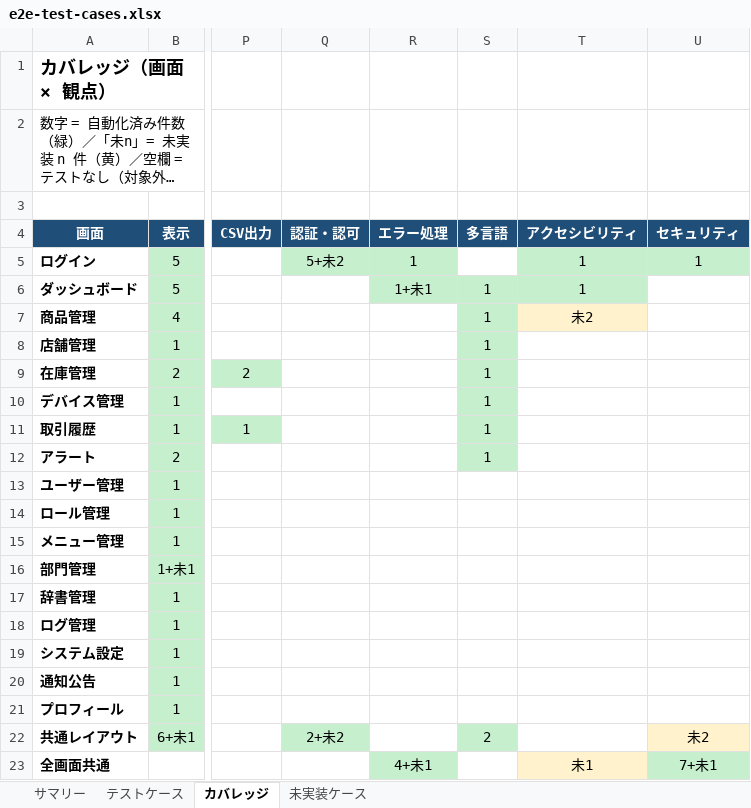
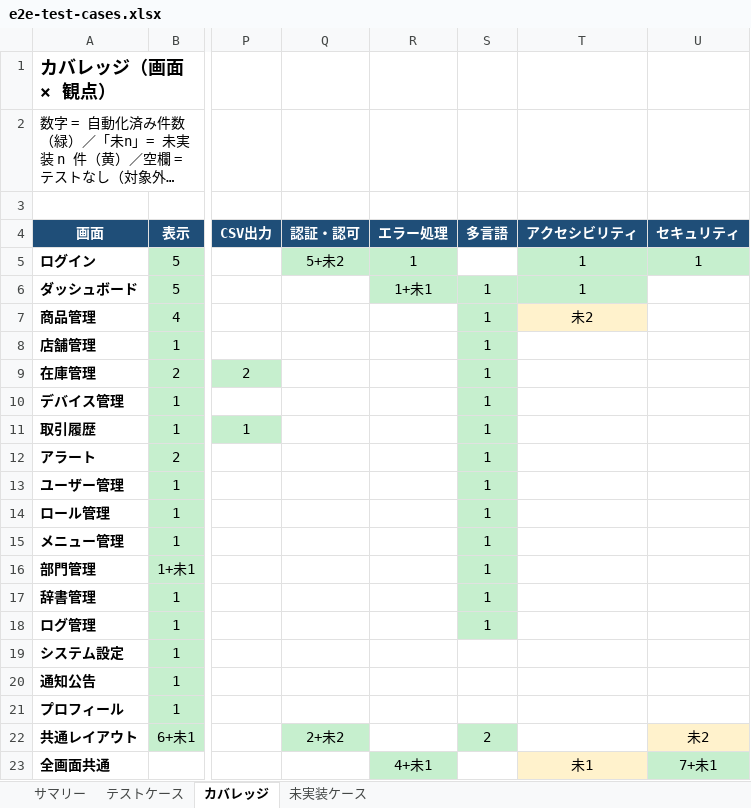
Before and after one commit to jasonw-lab/smart-retail, an Excel workbook: apps/frontend-next/_docs/testing/e2e-test-cases.xlsx, sheet カバレッジ, drawn as a sheet; only a part is shown, gaps mark what is left out; long unchanged cells end in …; values as stored, in another font and other column widths than the file's, no borders; the diff names each change by its address in the sheet, - before the commit and + after, or states it on an @@ line.

```diff
--- a/apps/frontend-next/_docs/testing/e2e-test-cases.xlsx (sheet カバレッジ)
+++ b/apps/frontend-next/_docs/testing/e2e-test-cases.xlsx (sheet カバレッジ)
-S13:S18 (多言語): (empty)
+S13:S18 (多言語): 1
-S13:S18 fill: none
+S13:S18 fill: #C6EFCE
```
Also changed, not shown: sheet テストケース, sheet サマリー, sheet 未実装ケース, 42 other files.
